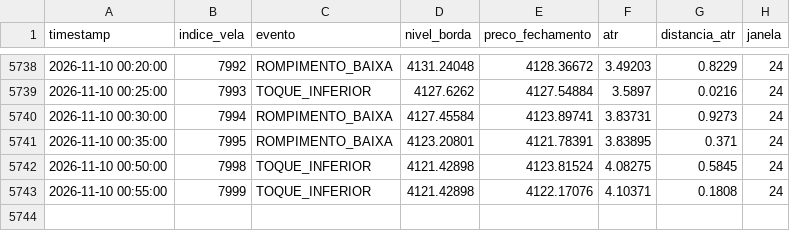
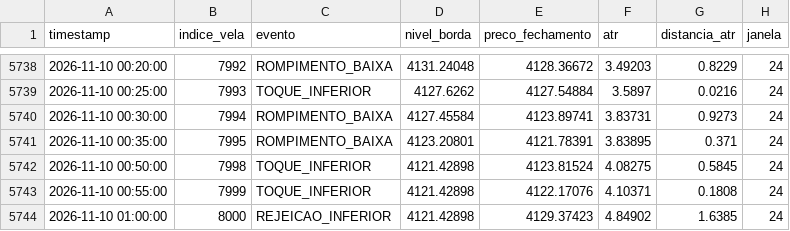
Before and after one commit to loucoparasempre00-ship-it/xauusd-bot-v2-, a CSV file: data/eventos_bordas_m5.csv, drawn as a sheet; only a part is shown, gaps mark what is left out.

```diff
--- a/data/eventos_bordas_m5.csv
+++ b/data/eventos_bordas_m5.csv
@@ -5743 +5743,2 @@ timestamp,indice_vela,evento,nivel_borda,preco_fechamento,atr,distancia_atr,jane
 2026-11-10 00:55:00,7999,TOQUE_INFERIOR,4121.42898,4122.17076,4.10371,0.1808,24
+2026-11-10 01:00:00,8000,REJEICAO_INFERIOR,4121.42898,4129.37423,4.84902,1.6385,24
```
Also changed, not shown: data/memoria_agente.csv, data/resultados_eventos_m5.csv, 18 other files.
